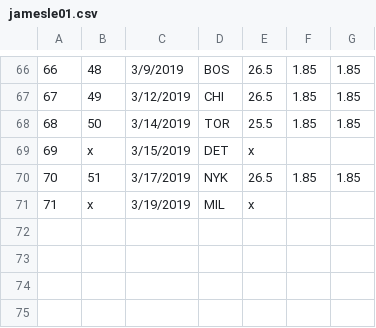
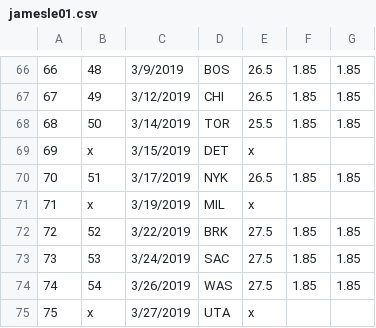
Before and after one commit to BojanF/nba_players_points, a CSV file: Margins_And_Odds/2019/jamesle01.csv, drawn as a sheet; only a part is shown, gaps mark what is left out; the diff names each change by its address in the sheet, - before the commit and + after, or states it on an @@ line.

```diff
--- a/Margins_And_Odds/2019/jamesle01.csv
+++ b/Margins_And_Odds/2019/jamesle01.csv
+row 72: 72 | 52 | 3/22/2019 | BRK | 27.5 | 1.85 | 1.85
+row 73: 73 | 53 | 3/24/2019 | SAC | 27.5 | 1.85 | 1.85
+row 74: 74 | 54 | 3/26/2019 | WAS | 27.5 | 1.85 | 1.85
+row 75: 75 | x | 3/27/2019 | UTA | x
```
Also changed, not shown: Margins_And_Odds/2019/derozde01.csv, Margins_And_Odds/2019/doncilu01.csv, 3 other files.
